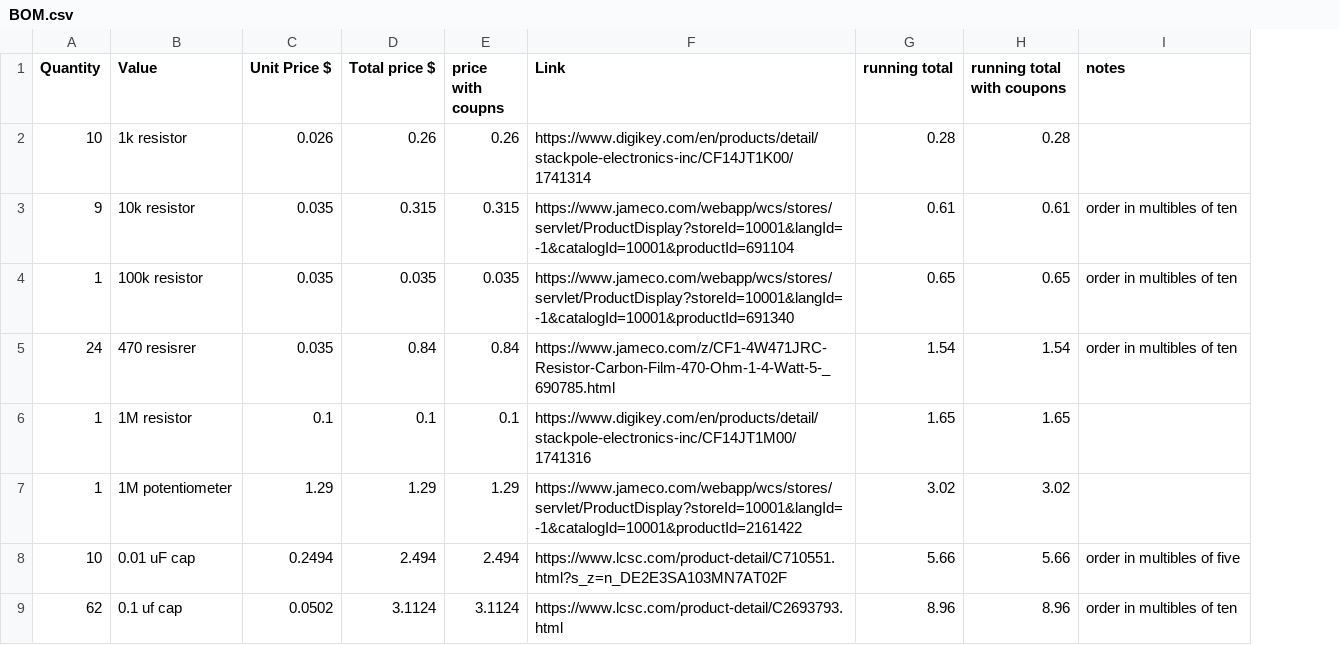
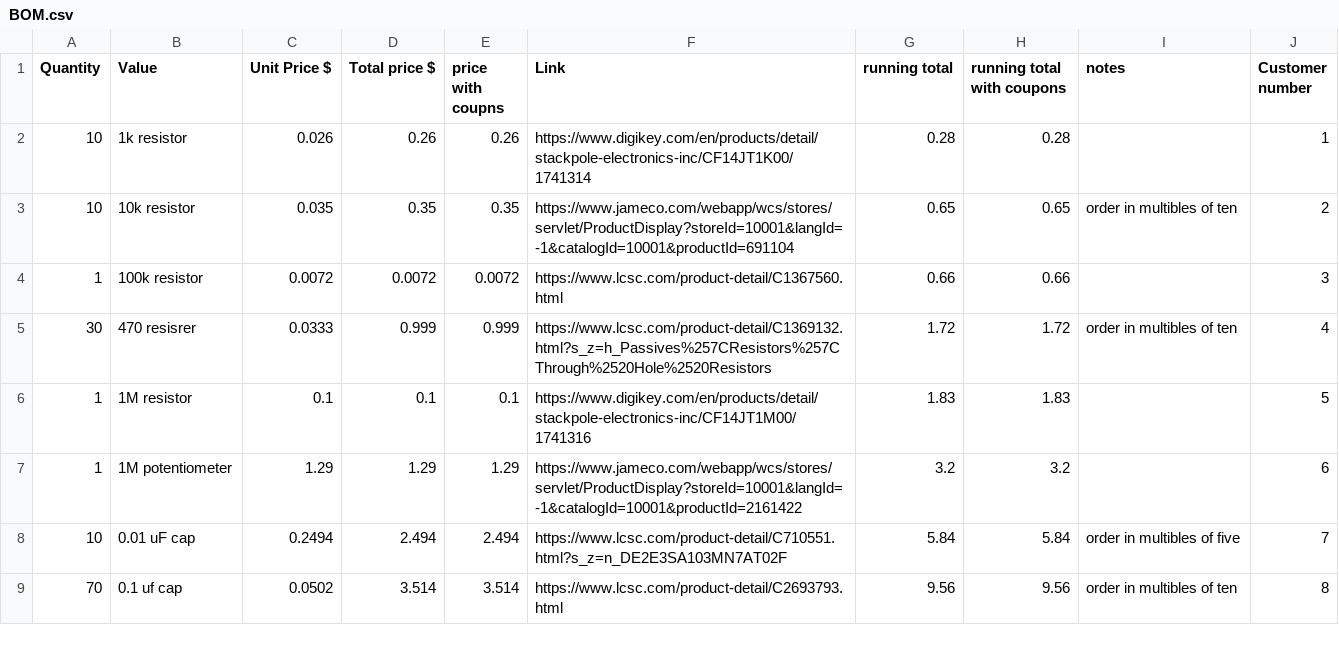
Before and after one commit to dragonruler1000/8-bit_computer, a CSV file: BOM.csv, drawn as a sheet; only a part is shown; the diff covers the shown part only; the diff names each change by its address in the sheet, - before the commit and + after, or states it on an @@ line.

Commit message:
updated BOM to match full prices

```diff
--- a/BOM.csv
+++ b/BOM.csv
+column J (Customer number), rows 2-9: 1 | 2 | 3 | 4 | 5 | 6 | 7 | 8
-A3 (Quantity): 9
+A3 (Quantity): 10
-D3 (Total price $): 0.315
+D3 (Total price $): 0.35
-E3 (price with coupns): 0.315
+E3 (price with coupns): 0.35
-G3 (running total): 0.61
+G3 (running total): 0.65
-H3 (running total with coupons): 0.61
+H3 (running total with coupons): 0.65
-C4 (Unit Price $): 0.035
+C4 (Unit Price $): 0.0072
-D4 (Total price $): 0.035
+D4 (Total price $): 0.0072
-E4 (price with coupns): 0.035
+E4 (price with coupns): 0.0072
-F4 (Link): https://www.jameco.com/webapp/wcs/stores/servlet/ProductDisplay?storeId=10001&langId=-1&catalogId=10001&productId=691340
+F4 (Link): https://www.lcsc.com/product-detail/C1367560.html
-G4 (running total): 0.65
+G4 (running total): 0.66
-H4 (running total with coupons): 0.65
+H4 (running total with coupons): 0.66
-I4 (notes): order in multibles of ten
+I4 (notes): (empty)
-A5 (Quantity): 24
+A5 (Quantity): 30
-C5 (Unit Price $): 0.035
+C5 (Unit Price $): 0.0333
-D5 (Total price $): 0.84
+D5 (Total price $): 0.999
-E5 (price with coupns): 0.84
+E5 (price with coupns): 0.999
-F5 (Link): https://www.jameco.com/z/CF1-4W471JRC-Resistor-Carbon-Film-470-Ohm-1-4-Watt-5-_690785.html
+F5 (Link): https://www.lcsc.com/product-detail/C1369132.html?s_z=h_Passives%257CResistors%257CThrough%2520Hole%2520Resistors
-G5 (running total): 1.54
+G5 (running total): 1.72
-H5 (running total with coupons): 1.54
+H5 (running total with coupons): 1.72
-G6 (running total): 1.65
+G6 (running total): 1.83
-H6 (running total with coupons): 1.65
+H6 (running total with coupons): 1.83
-G7 (running total): 3.02
+G7 (running total): 3.2
-H7 (running total with coupons): 3.02
+H7 (running total with coupons): 3.2
-G8 (running total): 5.66
+G8 (running total): 5.84
-H8 (running total with coupons): 5.66
+H8 (running total with coupons): 5.84
-A9 (Quantity): 62
+A9 (Quantity): 70
-D9 (Total price $): 3.1124
+D9 (Total price $): 3.514
-E9 (price with coupns): 3.1124
+E9 (price with coupns): 3.514
-G9 (running total): 8.96
+G9 (running total): 9.56
-H9 (running total with coupons): 8.96
+H9 (running total with coupons): 9.56
```
Also changed, not shown: 73 edited cells elsewhere in this file, 28 other files.
